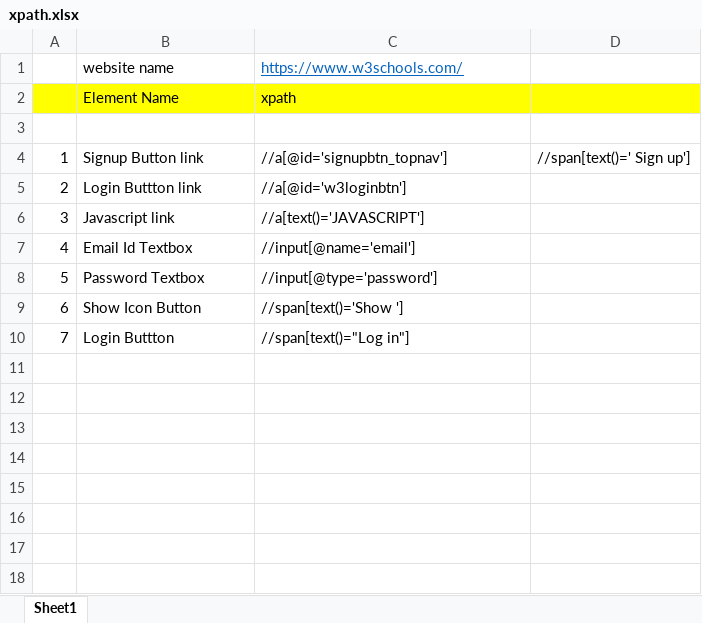
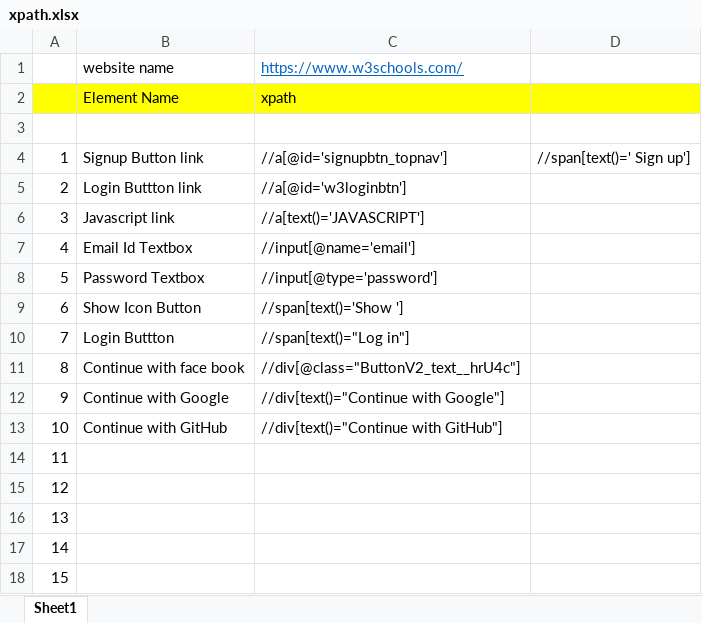
Before and after one commit to chinnathiru/Repo_Thirupathi, an Excel workbook: xpath.xlsx, sheet Sheet1, drawn as a sheet; values as stored, in another font and other column widths than the file's, no borders; the diff names each change by its address in the sheet, - before the commit and + after, or states it on an @@ line.

Commit message:
Update xpath.xlsx

```diff
--- a/xpath.xlsx (sheet Sheet1)
+++ b/xpath.xlsx (sheet Sheet1)
+row 11: 8 | Continue with face book | //div[@class="ButtonV2_text__hrU4c"]
+row 12: 9 | Continue with Google | //div[text()="Continue with Google"]
+row 13: 10 | Continue with GitHub | //div[text()="Continue with GitHub"]
+row 14: 11
+row 15: 12
+row 16: 13
+row 17: 14
+row 18: 15
```
